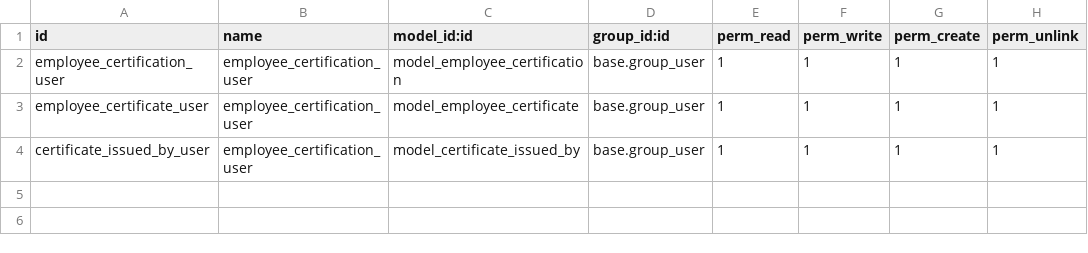
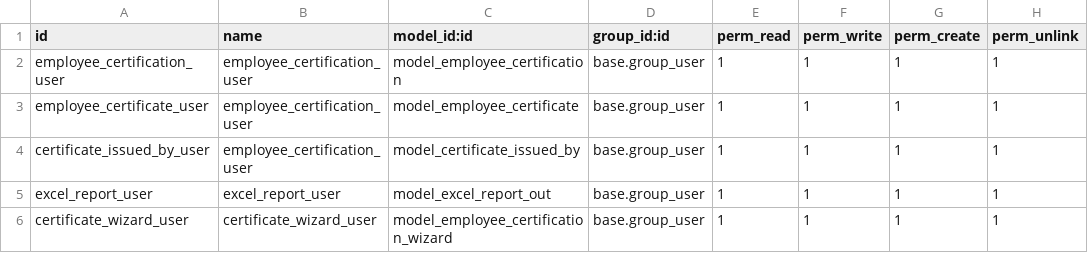
Before and after one commit to bappi2097/odoo, a CSV file: odoo-docker/custom-addons/employee_certification/security/ir.model.access.csv, drawn as a sheet.

```diff
--- a/odoo-docker/custom-addons/employee_certification/security/ir.model.access.csv
+++ b/odoo-docker/custom-addons/employee_certification/security/ir.model.access.csv
@@ -4 +4,3 @@ employee_certificate_user,employee_certification_user,model_employee_certificate
 certificate_issued_by_user,employee_certification_user,model_certificate_issued_by,base.group_user,1,1,1,1
+excel_report_user,excel_report_user,model_excel_report_out,base.group_user,1,1,1,1
+certificate_wizard_user,certificate_wizard_user,model_employee_certification_wizard,base.group_user,1,1,1,1
```
Also changed, not shown: odoo-docker/custom-addons/employee_project_history/security/ir.model.access.csv, 17 other files.
